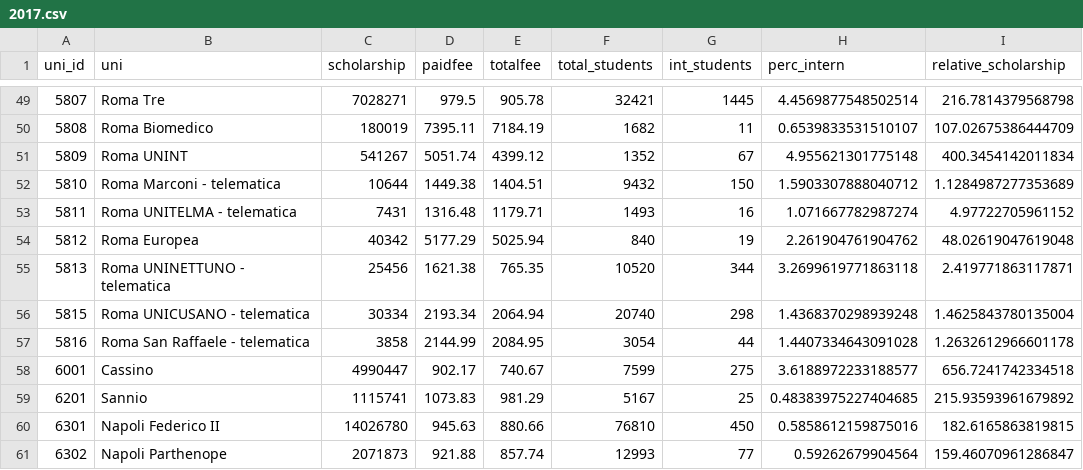
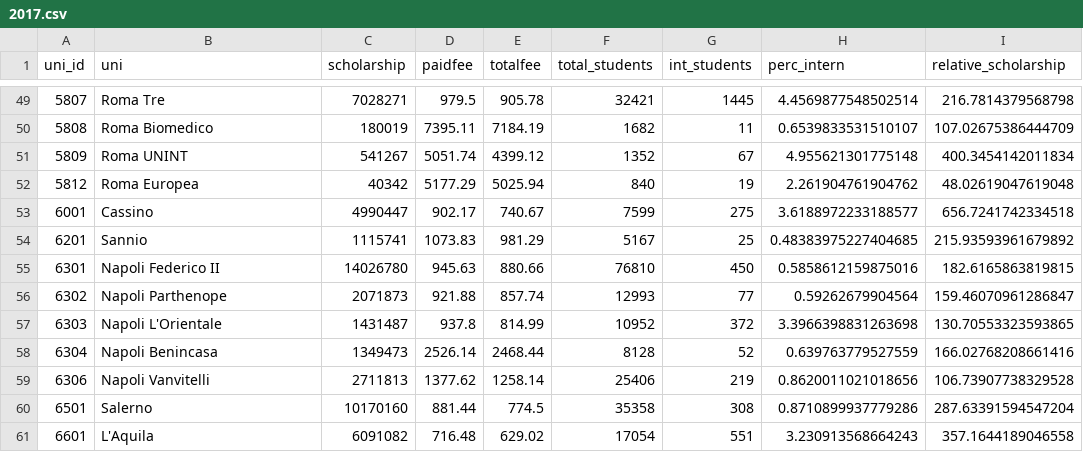
Before and after one commit to ManueleVeggi/initinere, a CSV file: data/output/2017.csv, drawn as a sheet; only a part is shown, gaps mark what is left out; the shorter side is filled out with more unchanged rows.

```diff
--- a/data/output/2017.csv
+++ b/data/output/2017.csv
@@ -51,8 +51,3 @@ uni_id,uni,scholarship,paidfee,totalfee,total_students,int_students,perc_intern,
 5809,Roma UNINT,541267,5051.74,4399.12,1352,67,4.955621301775148,400.3454142011834
-5810,Roma Marconi - telematica,10644,1449.38,1404.51,9432,150,1.5903307888040712,1.1284987277353689
-5811,Roma UNITELMA - telematica,7431,1316.48,1179.71,1493,16,1.071667782987274,4.97722705961152
 5812,Roma Europea,40342,5177.29,5025.94,840,19,2.261904761904762,48.02619047619048
-5813,Roma UNINETTUNO - telematica,25456,1621.38,765.35,10520,344,3.2699619771863118,2.419771863117871
-5815,Roma UNICUSANO - telematica,30334,2193.34,2064.94,20740,298,1.4368370298939248,1.4625843780135004
-5816,Roma San Raffaele - telematica,3858,2144.99,2084.95,3054,44,1.4407334643091028,1.2632612966601178
 6001,Cassino,4990447,902.17,740.67,7599,275,3.6188972233188577,656.7241742334518
```
Also changed, not shown: data/output/2018.csv, data/output/2019.csv, 2 other files.
